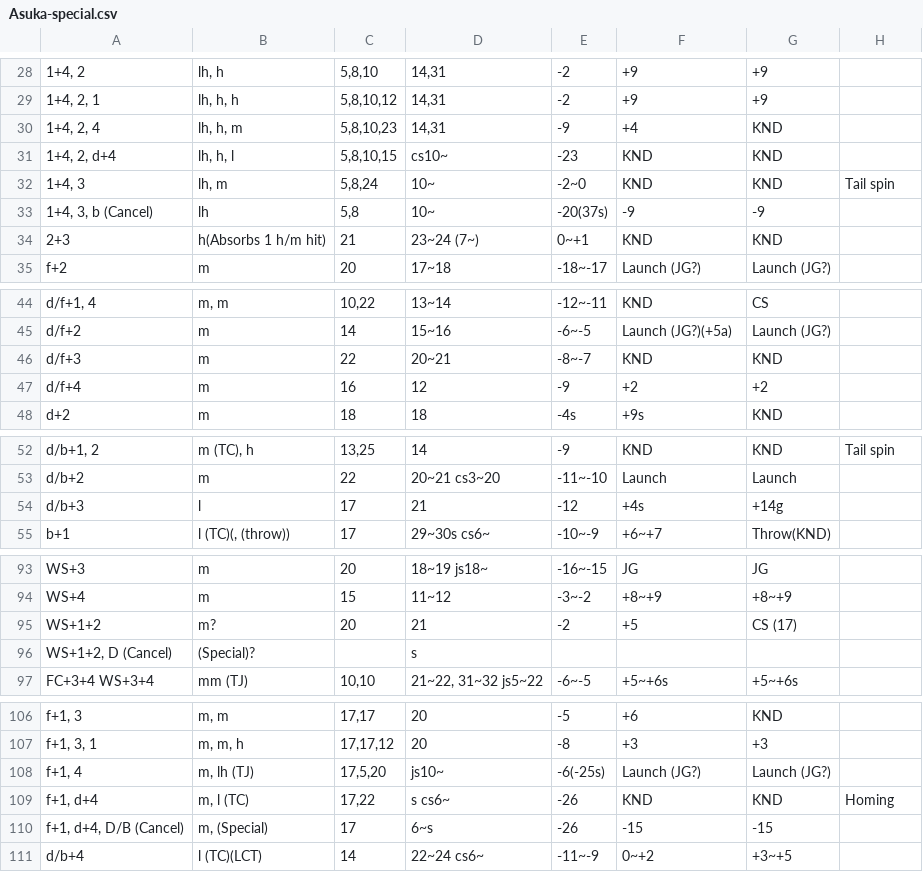
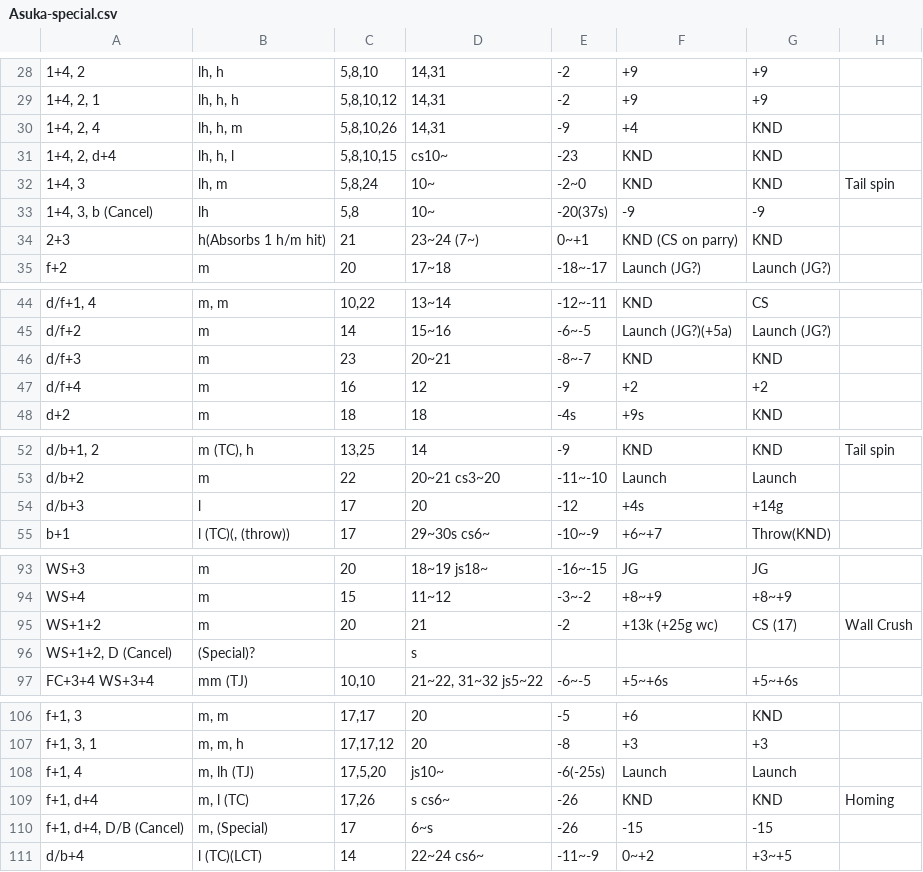
Before and after one commit to pbruvoll/rbnTekkenFrameData, a CSV file: frameData/T7/csv/Asuka/Asuka-special.csv, drawn as a sheet; only a part is shown, gaps mark what is left out; the diff names each change by its address in the sheet, - before the commit and + after, or states it on an @@ line.

Commit message:
Update asuka to season 5

```diff
--- a/frameData/T7/csv/Asuka/Asuka-special.csv
+++ b/frameData/T7/csv/Asuka/Asuka-special.csv
-C30: 5,8,10,23
+C30: 5,8,10,26
-F34: KND
+F34: KND (CS on parry)
-C46: 22
+C46: 23
-D54: 21
+D54: 20
-B95: m?
+B95: m
-F95: +5
+F95: +13k (+25g wc)
-H95: (empty)
+H95: Wall Crush
-F108: Launch (JG?)
+F108: Launch
-G108: Launch (JG?)
+G108: Launch
-C109: 17,22
+C109: 17,26
```
Also changed, not shown: frameData/T7/csv/Asuka/Asuka-basic.csv.
